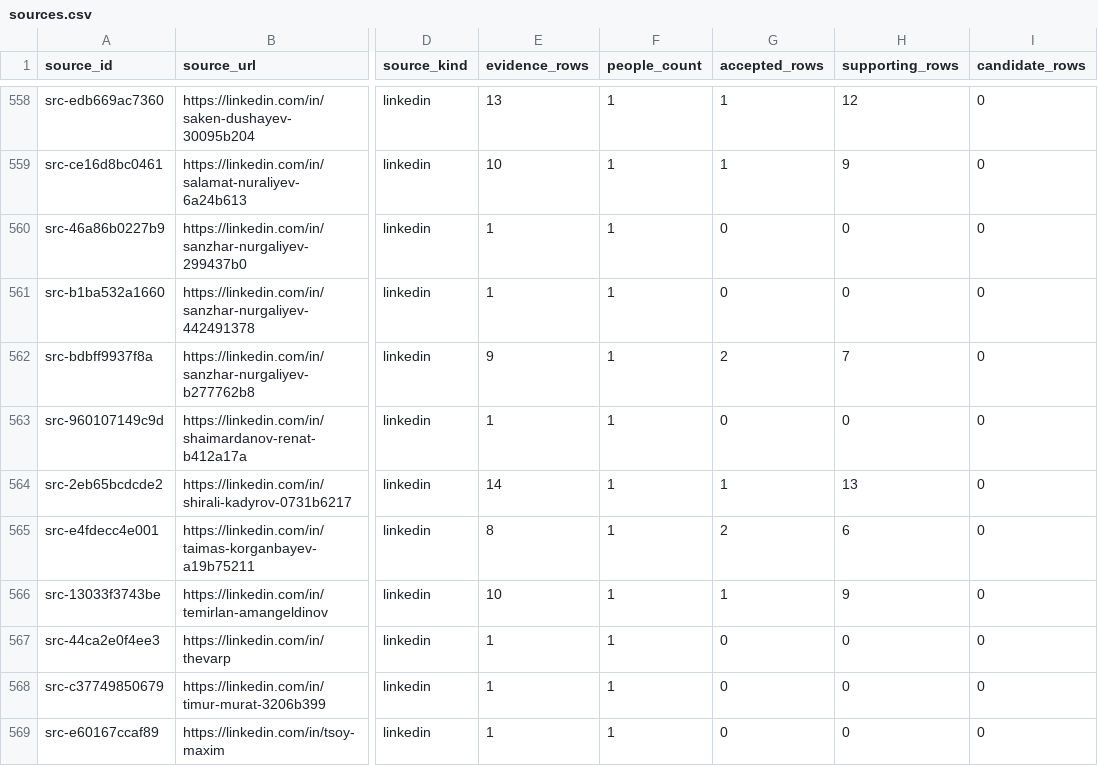
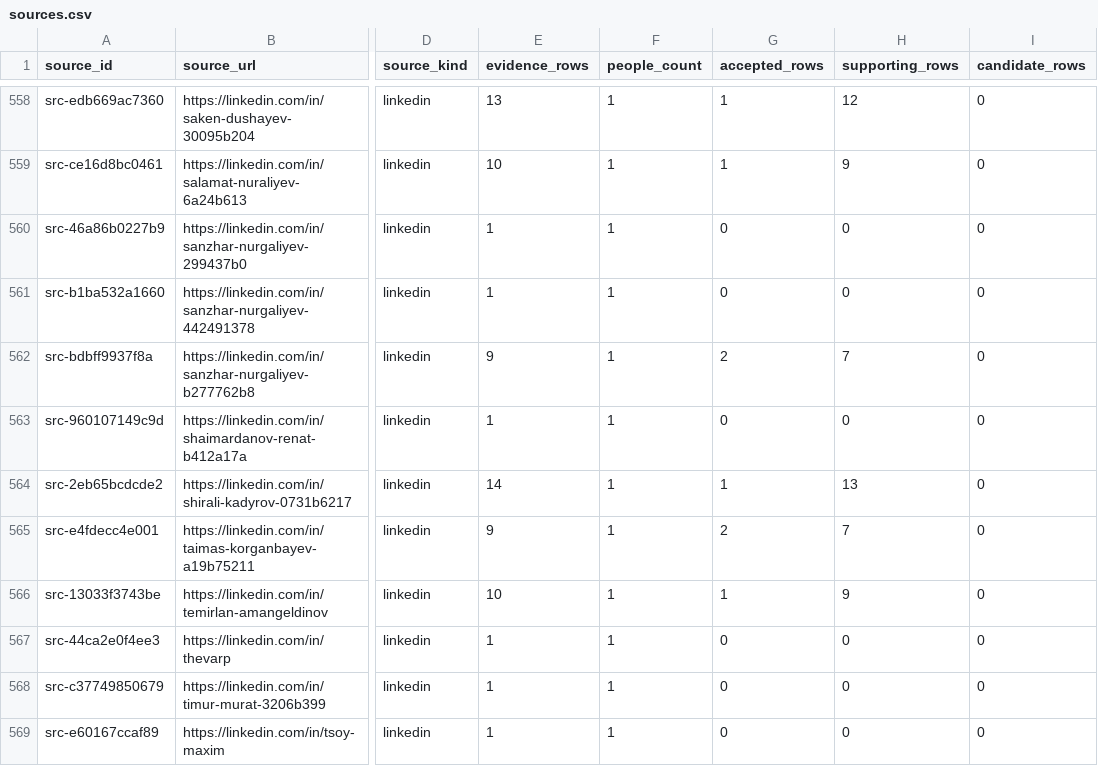
Before and after one commit to anpaure/kazakhstan-olympiad-outcomes, a CSV file: data/audit/sources.csv, drawn as a sheet; only a part is shown, gaps mark what is left out; the diff names each change by its address in the sheet, - before the commit and + after, or states it on an @@ line.

```diff
--- a/data/audit/sources.csv
+++ b/data/audit/sources.csv
-E565 (evidence_rows): 8
+E565 (evidence_rows): 9
-H565 (supporting_rows): 6
+H565 (supporting_rows): 7
```
Also changed, not shown: data/audit/organization_aliases.csv, data/audit/people.csv, 24 other files.
